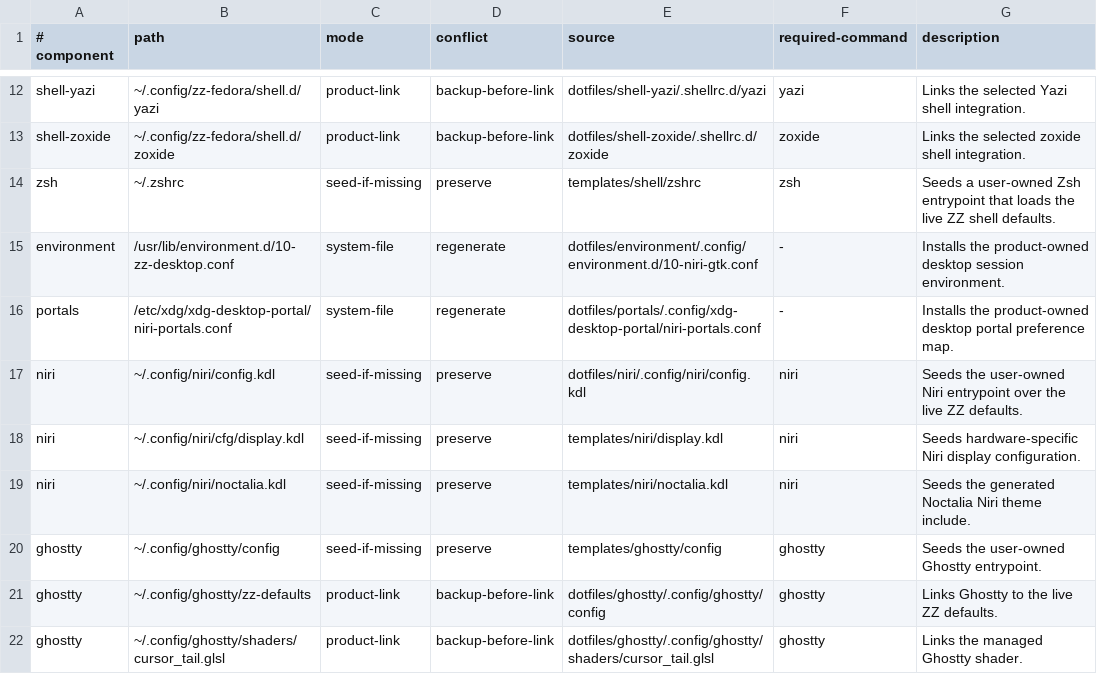
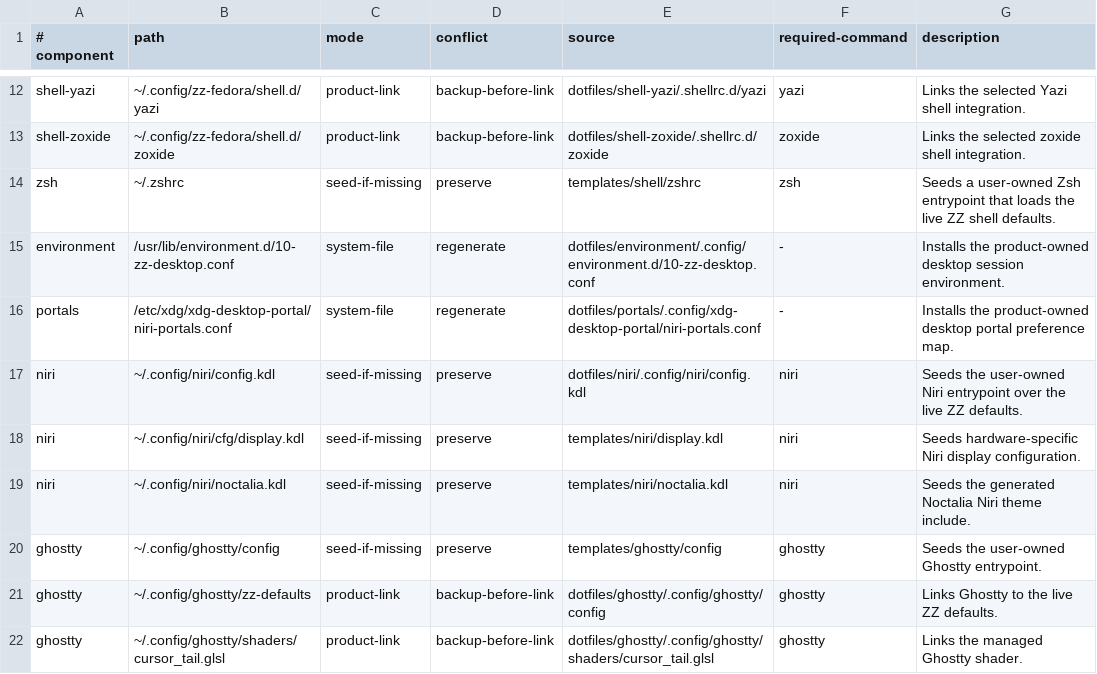
Before and after one commit to bgmulinari/zz-fedora, a TSV file: config/managed-config.tsv, drawn as a sheet; only a part is shown, gaps mark what is left out.

Commit message:
Expose Homebrew in desktop sessions

```diff
--- a/config/managed-config.tsv
+++ b/config/managed-config.tsv
@@ -14,3 +14,3 @@ shell-zoxide	~/.config/zz-fedora/shell.d/zoxide	product-link	backup-before-link
 zsh	~/.zshrc	seed-if-missing	preserve	templates/shell/zshrc	zsh	Seeds a user-owned Zsh entrypoint that loads the live ZZ shell defaults.
-environment	/usr/lib/environment.d/10-zz-desktop.conf	system-file	regenerate	dotfiles/environment/.config/environment.d/10-niri-gtk.conf	-	Installs the product-owned desktop session environment.
+environment	/usr/lib/environment.d/10-zz-desktop.conf	system-file	regenerate	dotfiles/environment/.config/environment.d/10-zz-desktop.conf	-	Installs the product-owned desktop session environment.
 portals	/etc/xdg/xdg-desktop-portal/niri-portals.conf	system-file	regenerate	dotfiles/portals/.config/xdg-desktop-portal/niri-portals.conf	-	Installs the product-owned desktop portal preference map.
```
Also changed, not shown: 5 other files.
